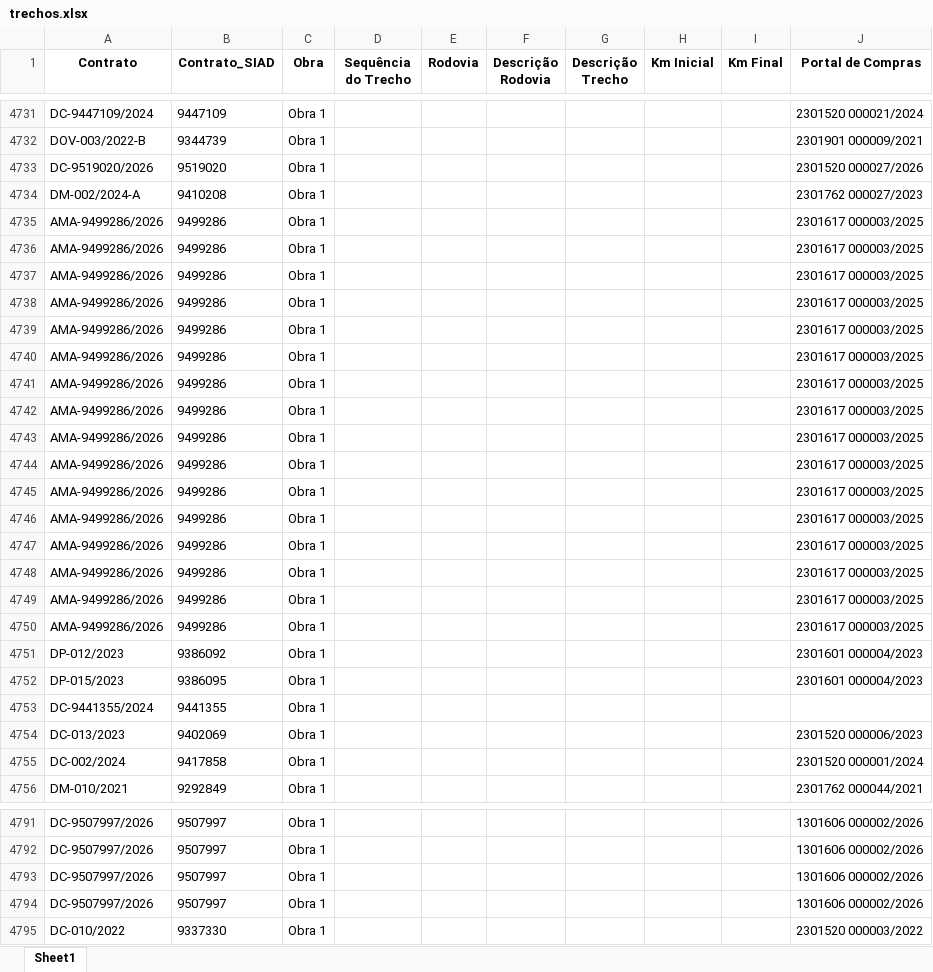
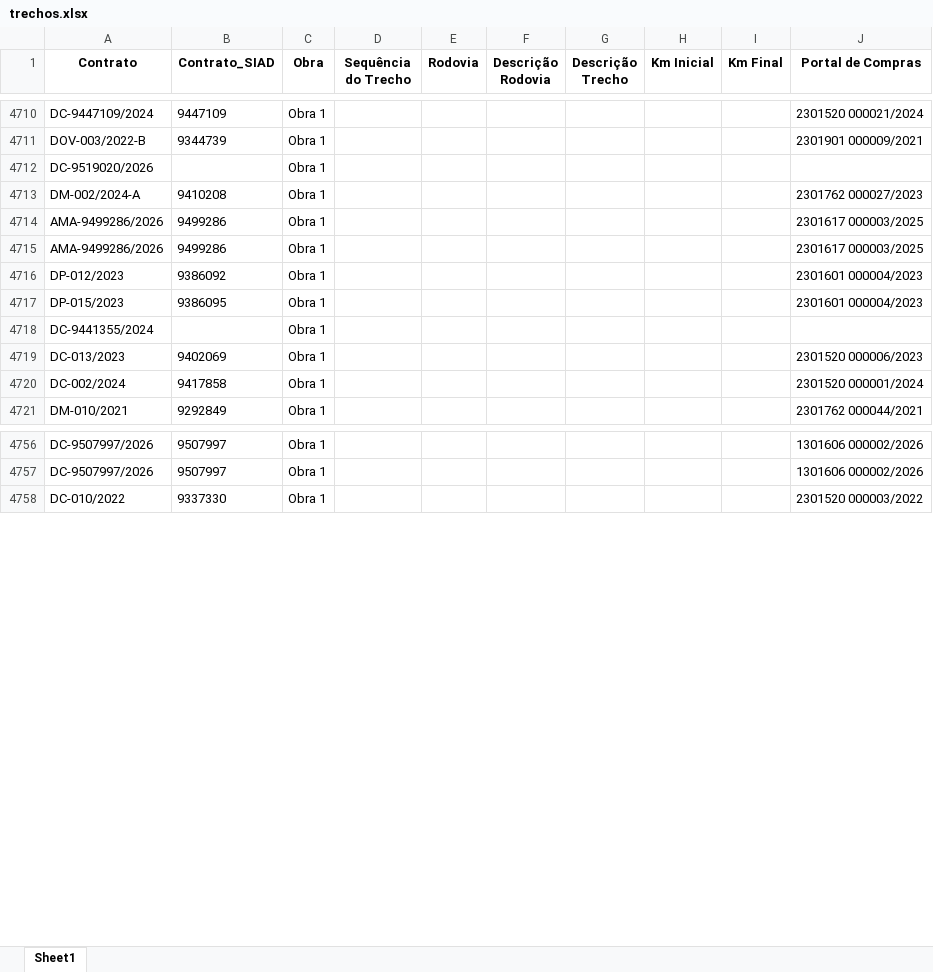
Before and after one commit to transparencia-mg/obras, an Excel workbook: upload/trechos.xlsx, sheet Sheet1, drawn as a sheet; only a part is shown, gaps mark what is left out; values as stored, in another font and other column widths than the file's, no borders; removed rows and columns are numbered as before the commit, all else as after; the diff covers the shown part only; the diff names each change by its address in the sheet, - before the commit and + after, or states it on an @@ line.

```diff
--- a/upload/trechos.xlsx (sheet Sheet1)
+++ b/upload/trechos.xlsx (sheet Sheet1)
-B4712 (Contrato_SIAD): 9519020
+B4712 (Contrato_SIAD): (empty)
-J4712 (Portal de Compras): 2301520 000027/2026
+J4712 (Portal de Compras): (empty)
-row 4737: AMA-9499286/2026 | 9499286 | Obra 1 |  |  |  |  |  |  | 2301617 000003/2025
-row 4738: AMA-9499286/2026 | 9499286 | Obra 1 |  |  |  |  |  |  | 2301617 000003/2025
-row 4739: AMA-9499286/2026 | 9499286 | Obra 1 |  |  |  |  |  |  | 2301617 000003/2025
-row 4740: AMA-9499286/2026 | 9499286 | Obra 1 |  |  |  |  |  |  | 2301617 000003/2025
-row 4741: AMA-9499286/2026 | 9499286 | Obra 1 |  |  |  |  |  |  | 2301617 000003/2025
-row 4742: AMA-9499286/2026 | 9499286 | Obra 1 |  |  |  |  |  |  | 2301617 000003/2025
-row 4743: AMA-9499286/2026 | 9499286 | Obra 1 |  |  |  |  |  |  | 2301617 000003/2025
-row 4744: AMA-9499286/2026 | 9499286 | Obra 1 |  |  |  |  |  |  | 2301617 000003/2025
-row 4745: AMA-9499286/2026 | 9499286 | Obra 1 |  |  |  |  |  |  | 2301617 000003/2025
-row 4746: AMA-9499286/2026 | 9499286 | Obra 1 |  |  |  |  |  |  | 2301617 000003/2025
-row 4747: AMA-9499286/2026 | 9499286 | Obra 1 |  |  |  |  |  |  | 2301617 000003/2025
-row 4748: AMA-9499286/2026 | 9499286 | Obra 1 |  |  |  |  |  |  | 2301617 000003/2025
-row 4749: AMA-9499286/2026 | 9499286 | Obra 1 |  |  |  |  |  |  | 2301617 000003/2025
-row 4750: AMA-9499286/2026 | 9499286 | Obra 1 |  |  |  |  |  |  | 2301617 000003/2025
-B4718 (Contrato_SIAD): 9441355
+B4718 (Contrato_SIAD): (empty)
-row 4793: DC-9507997/2026 | 9507997 | Obra 1 |  |  |  |  |  |  | 1301606 000002/2026
-row 4794: DC-9507997/2026 | 9507997 | Obra 1 |  |  |  |  |  |  | 1301606 000002/2026
```
Also changed, not shown: 1 added row, 22 removed rows and 58 edited cells elsewhere in this sheet, upload/contratos.xlsx, upload/coordenadas.xlsx, 6 other files.
